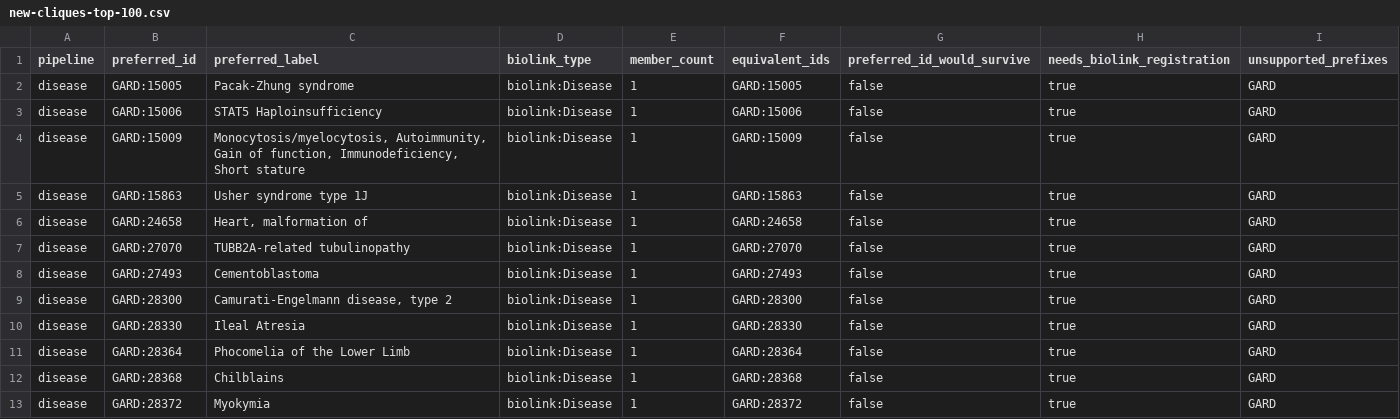
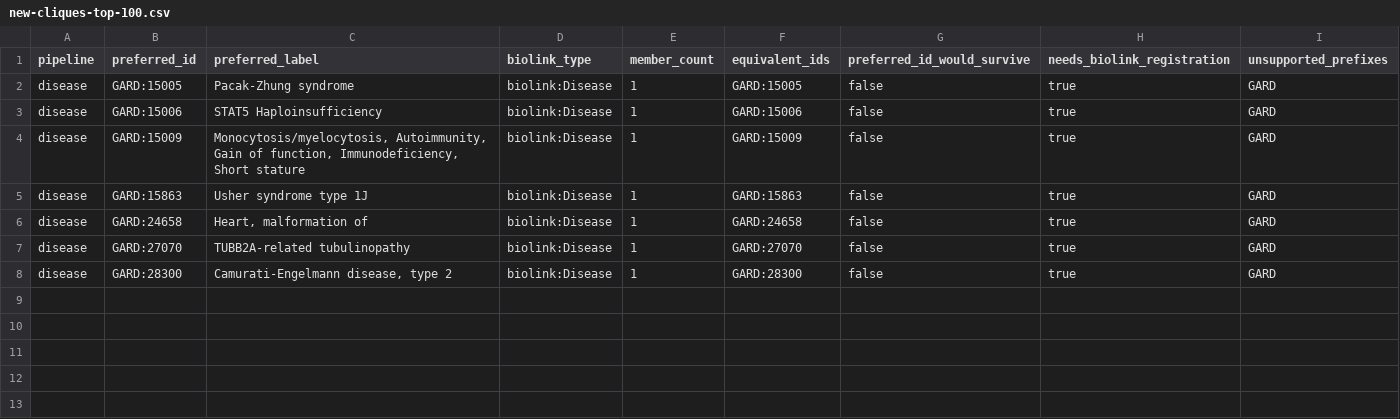
Before and after one commit to TranslatorSRI/Babel, a CSV file: docs/sources/GARD/impact-report/new-cliques-top-100.csv, drawn as a sheet; the diff names each change by its address in the sheet, - before the commit and + after, or states it on an @@ line.

```diff
--- a/docs/sources/GARD/impact-report/new-cliques-top-100.csv
+++ b/docs/sources/GARD/impact-report/new-cliques-top-100.csv
-row 8: disease | GARD:27493 | Cementoblastoma | biolink:Disease | 1 | GARD:27493 | false | true | GARD
-row 10: disease | GARD:28330 | Ileal Atresia | biolink:Disease | 1 | GARD:28330 | false | true | GARD
-row 11: disease | GARD:28364 | Phocomelia of the Lower Limb | biolink:Disease | 1 | GARD:28364 | false | true | GARD
-row 12: disease | GARD:28368 | Chilblains | biolink:Disease | 1 | GARD:28368 | false | true | GARD
-row 13: disease | GARD:28372 | Myokymia | biolink:Disease | 1 | GARD:28372 | false | true | GARD
```
Also changed, not shown: docs/sources/GARD/impact-report/new-xrefs-summary.csv, 8 other files.
